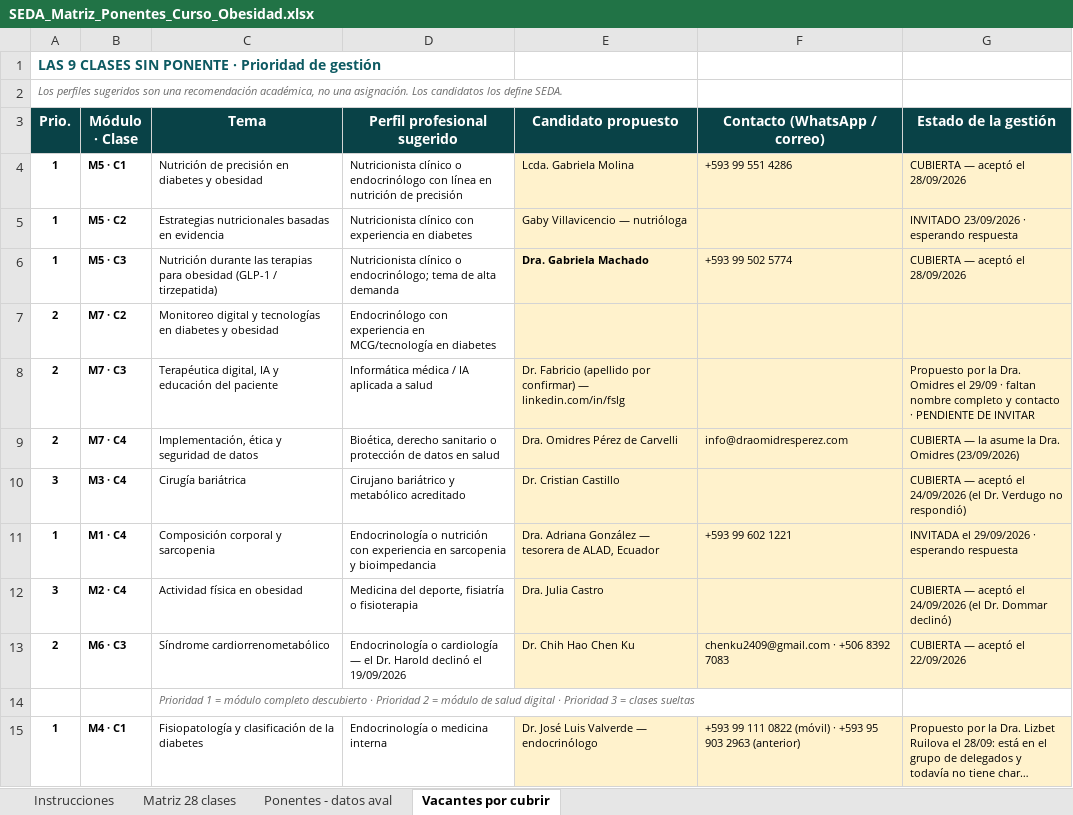
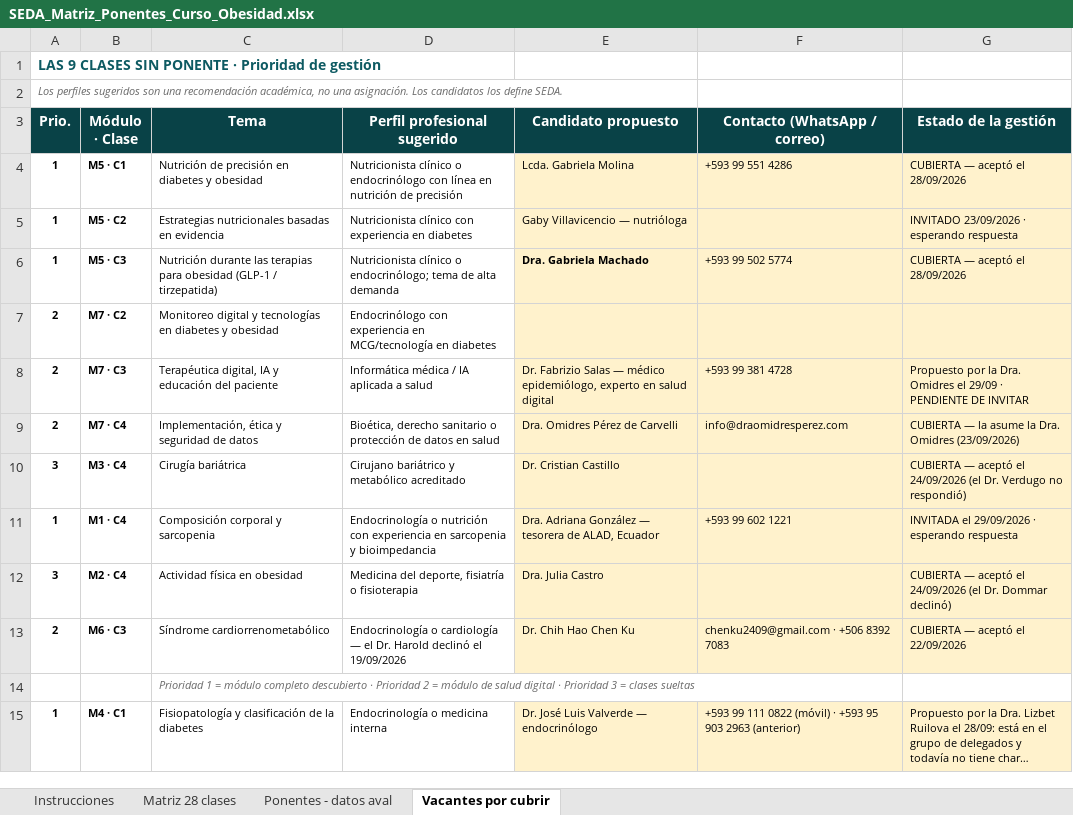
Before and after one commit to Dra-Omidres/Academic-, an Excel workbook: curso-obesidad-seda/SEDA_Matriz_Ponentes_Curso_Obesidad.xlsx, sheet Vacantes por cubrir, drawn as a sheet; long unchanged cells end in …; values as stored, in another font and other column widths than the file's, no borders; the diff names each change by its address in the sheet, - before the commit and + after, or states it on an @@ line.

```diff
--- a/curso-obesidad-seda/SEDA_Matriz_Ponentes_Curso_Obesidad.xlsx (sheet Vacantes por cubrir)
+++ b/curso-obesidad-seda/SEDA_Matriz_Ponentes_Curso_Obesidad.xlsx (sheet Vacantes por cubrir)
-E8 (Candidato propuesto): Dr. Fabricio (apellido por confirmar) — linkedin.com/in/fslg
+E8 (Candidato propuesto): Dr. Fabrizio Salas — médico epidemiólogo, experto en salud digital
-F8 (Contacto (WhatsApp / correo)): (empty)
+F8 (Contacto (WhatsApp / correo)): +593 99 381 4728
-G8 (Estado de la gestión): …29/09 · faltan nombre completo y contacto · PENDIENTE DE…
+G8 (Estado de la gestión): …29/09 · PENDIENTE DE…
```
